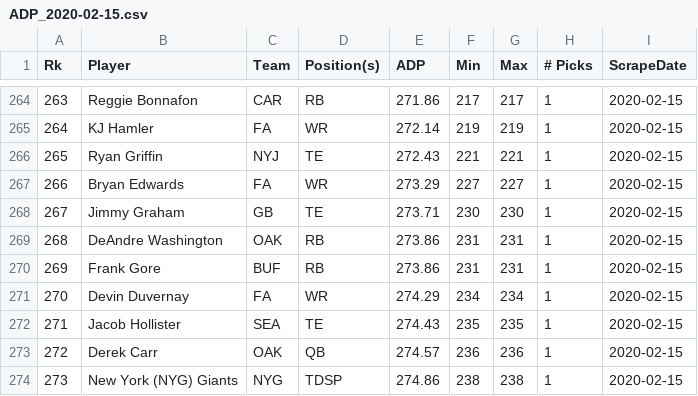
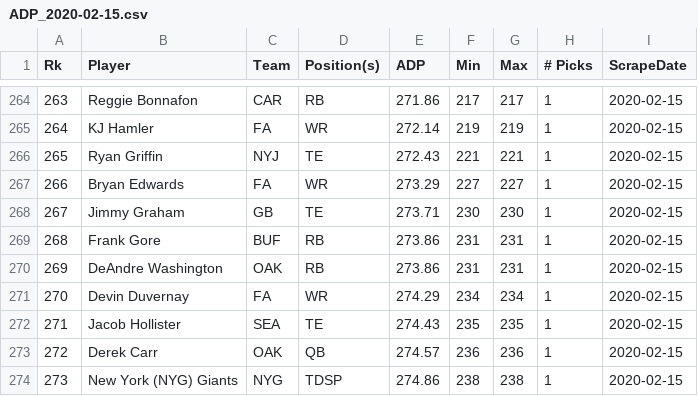
Before and after one commit to austingrosel/fanballadp, a CSV file: adp/ADP_2020-02-15.csv, drawn as a sheet; only a part is shown, gaps mark what is left out.

```diff
--- a/adp/ADP_2020-02-15.csv
+++ b/adp/ADP_2020-02-15.csv
@@ -268,4 +268,4 @@ Rk,Player,Team,Position(s),ADP,Min,Max,# Picks,ScrapeDate
 267,Jimmy Graham,GB,TE,273.71,230,230,1,2020-02-15
-268,DeAndre Washington,OAK,RB,273.86,231,231,1,2020-02-15
-269,Frank Gore,BUF,RB,273.86,231,231,1,2020-02-15
+268,Frank Gore,BUF,RB,273.86,231,231,1,2020-02-15
+269,DeAndre Washington,OAK,RB,273.86,231,231,1,2020-02-15
 270,Devin Duvernay,FA,WR,274.29,234,234,1,2020-02-15
```
Also changed, not shown: adp/ADP_2020-02-14.csv, adp/ADP_2020-02-21.csv, 4 other files.
